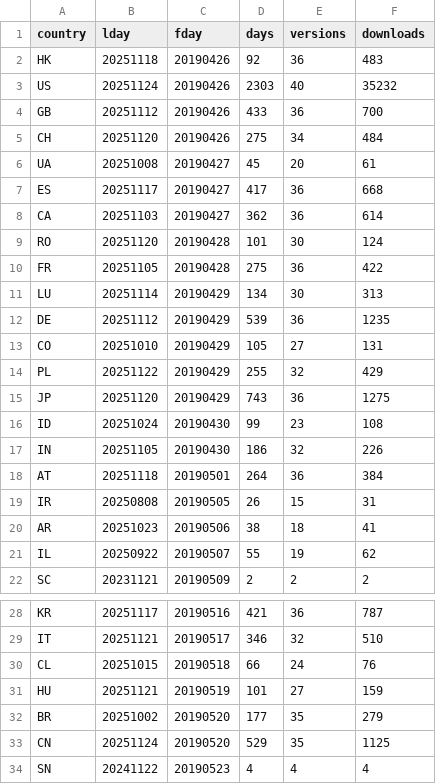
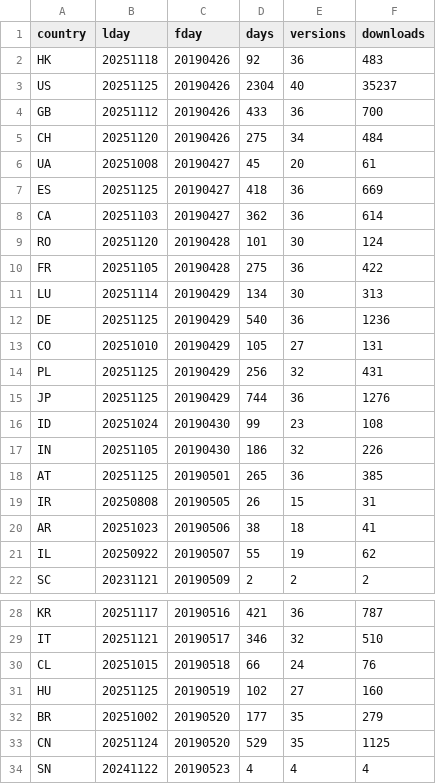
Before and after one commit to mmatyi/restatapi_logs, a TSV file: docs/logs_map.tsv, drawn as a sheet; only a part is shown, gaps mark what is left out.

```diff
--- a/docs/logs_map.tsv
+++ b/docs/logs_map.tsv
@@ -2,3 +2,3 @@ country	lday	fday	days	versions	downloads
 HK	20251118	20190426	92	36	483
-US	20251124	20190426	2303	40	35232
+US	20251125	20190426	2304	40	35237
 GB	20251112	20190426	433	36	700
@@ -6,3 +6,3 @@ CH	20251120	20190426	275	34	484
 UA	20251008	20190427	45	20	61
-ES	20251117	20190427	417	36	668
+ES	20251125	20190427	418	36	669
 CA	20251103	20190427	362	36	614
@@ -11,9 +11,9 @@ FR	20251105	20190428	275	36	422
 LU	20251114	20190429	134	30	313
-DE	20251112	20190429	539	36	1235
+DE	20251125	20190429	540	36	1236
 CO	20251010	20190429	105	27	131
-PL	20251122	20190429	255	32	429
-JP	20251120	20190429	743	36	1275
+PL	20251125	20190429	256	32	431
+JP	20251125	20190429	744	36	1276
 ID	20251024	20190430	99	23	108
 IN	20251105	20190430	186	32	226
-AT	20251118	20190501	264	36	384
+AT	20251125	20190501	265	36	385
 IR	20250808	20190505	26	15	31
@@ -30,3 +30,3 @@ IT	20251121	20190517	346	32	510
 CL	20251015	20190518	66	24	76
-HU	20251121	20190519	101	27	159
+HU	20251125	20190519	102	27	160
 BR	20251002	20190520	177	35	279
```
Also changed, not shown: 2 other files.
